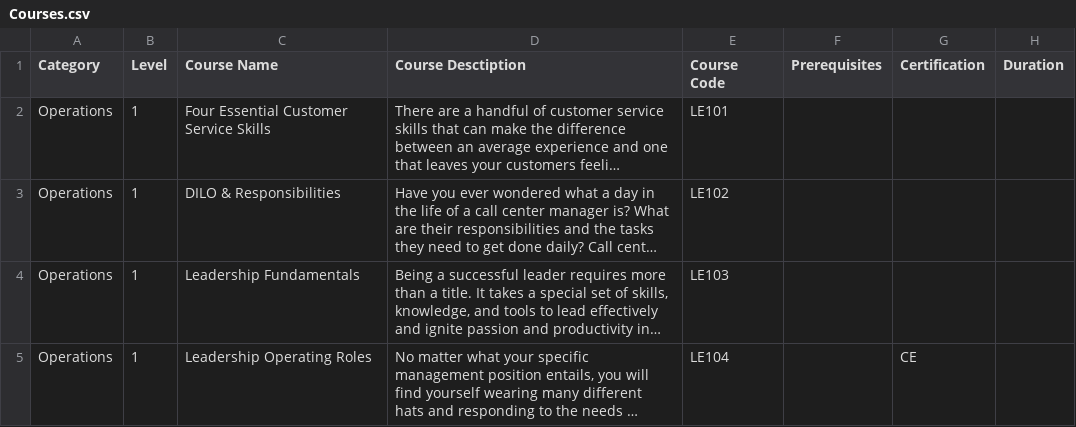
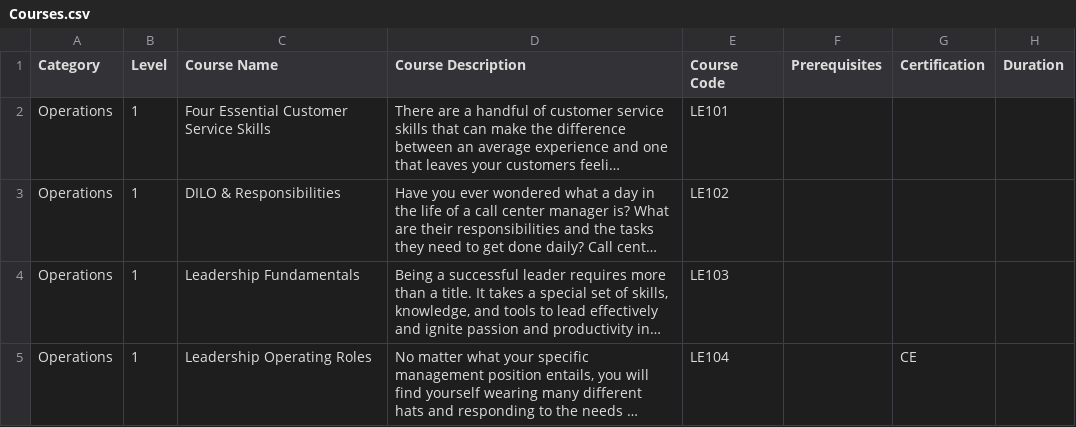
Before and after one commit to jayson3173/Master-Curriculum-Finder, a CSV file: Courses.csv, drawn as a sheet; only a part is shown; long unchanged cells end in …; the diff names each change by its address in the sheet, - before the commit and + after, or states it on an @@ line.

Commit message:
Add files via upload

```diff
--- a/Courses.csv
+++ b/Courses.csv
-D1: Course Desctiption
+D1: Course Description
```
